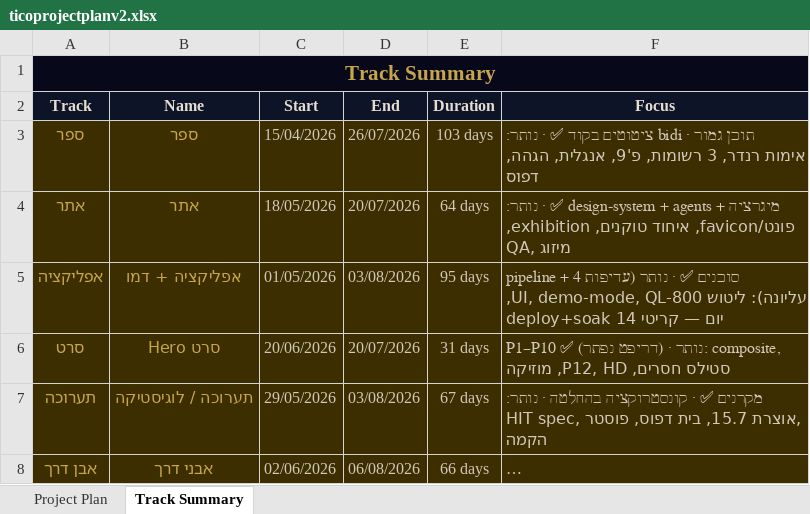
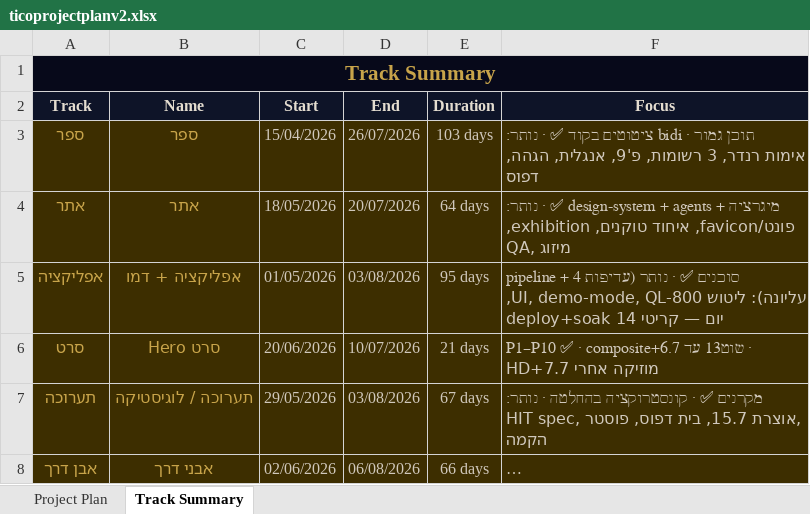
Before and after one commit to dcastiel007/odysee-site, an Excel workbook: scripts/ticoprojectplanv2.xlsx, sheet Track Summary, drawn as a sheet; long unchanged cells end in …; values as stored, in another font and other column widths than the file's, no borders; the diff names each change by its address in the sheet, - before the commit and + after, or states it on an @@ line.

Commit message:
plan: v4 - P12=memory-glow, Hanan board review 07.07, hero reschedule (composite 04-06.7, HD/music after), construction decision target 07.07

```diff
--- a/scripts/ticoprojectplanv2.xlsx (sheet Track Summary)
+++ b/scripts/ticoprojectplanv2.xlsx (sheet Track Summary)
-D6 (End): 20/07/2026
+D6 (End): 10/07/2026
-E6 (Duration): 31 days
+E6 (Duration): 21 days
-F6 (Focus): P1–P10 ✅ (דריפט נפתר) · נותר: composite, סטילס חסרים, P12, HD, מוזיקה
+F6 (Focus): P1–P10 ✅ · composite+שוט13 עד 6.7 · HD+מוזיקה אחרי 7.7
```
Also changed, not shown: sheet Project Plan, 3 other files.
